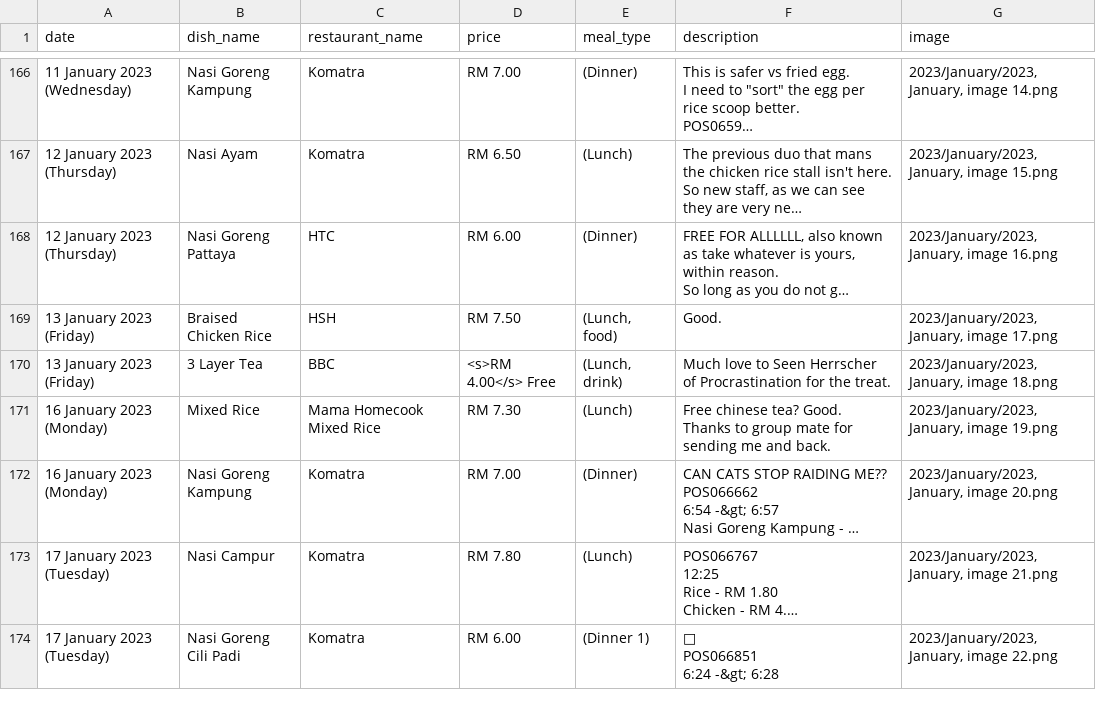
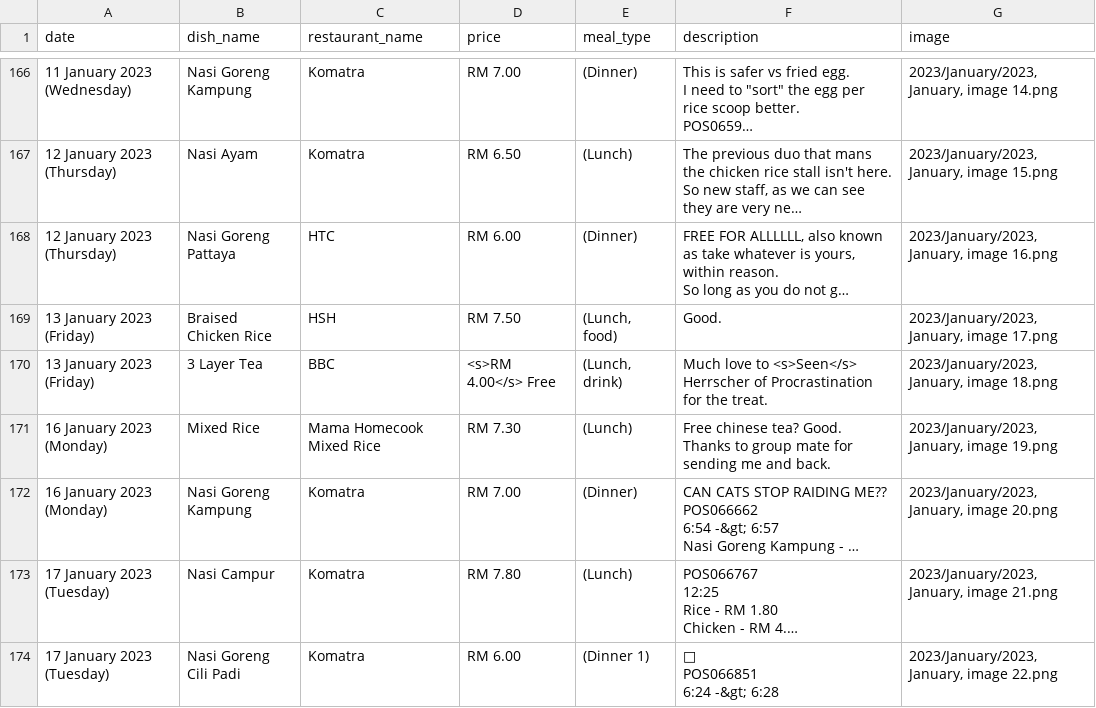
Before and after one commit to lordjunn/Food-MMU, a CSV file: Logs/menu_items2.csv, drawn as a sheet; only a part is shown, gaps mark what is left out; long unchanged cells end in …; the diff covers the shown part only; the diff names each change by its address in the sheet, - before the commit and + after, or states it on an @@ line.

```diff
--- a/Logs/menu_items2.csv
+++ b/Logs/menu_items2.csv
-F170 (description): …love to Seen Herrscher of…
+F170 (description): …love to <s>Seen</s> Herrscher of…
```
Also changed, not shown: 26 edited cells elsewhere in this file.
